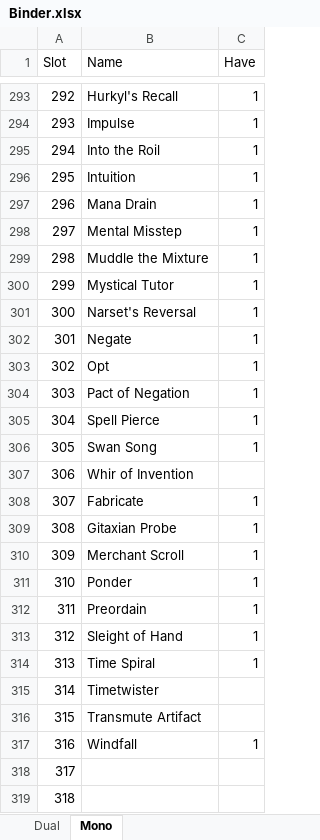
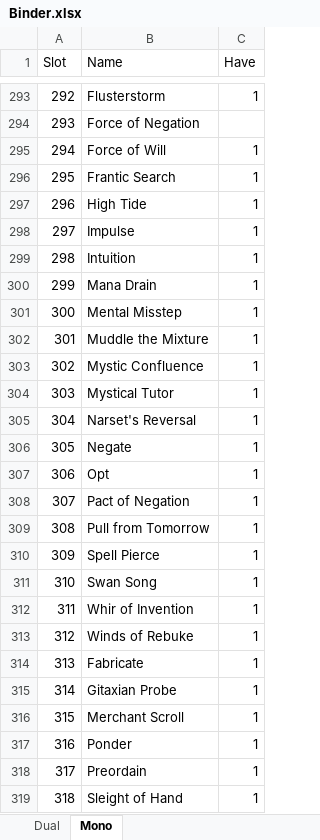
Before and after one commit to SirMastermind/EDH-DeckHelper, an Excel workbook: data/binder/Binder.xlsx, sheet Mono, drawn as a sheet; only a part is shown, gaps mark what is left out; values as stored, in another font and other column widths than the file's, no borders; the diff covers the shown part only; the diff names each change by its address in the sheet, - before the commit and + after, or states it on an @@ line.

Commit message:
Updated binder and decks

```diff
--- a/data/binder/Binder.xlsx (sheet Mono)
+++ b/data/binder/Binder.xlsx (sheet Mono)
-B293 (Name): Hurkyl's Recall
+B293 (Name): Flusterstorm
-B294 (Name): Impulse
+B294 (Name): Force of Negation
-C294 (Have): 1
+C294 (Have): (empty)
-B295 (Name): Into the Roil
+B295 (Name): Force of Will
-B296 (Name): Intuition
+B296 (Name): Frantic Search
-B297 (Name): Mana Drain
+B297 (Name): High Tide
-B298 (Name): Mental Misstep
+B298 (Name): Impulse
-B299 (Name): Muddle the Mixture
+B299 (Name): Intuition
-B300 (Name): Mystical Tutor
+B300 (Name): Mana Drain
-B301 (Name): Narset's Reversal
+B301 (Name): Mental Misstep
-B302 (Name): Negate
+B302 (Name): Muddle the Mixture
-B303 (Name): Opt
+B303 (Name): Mystic Confluence
-B304 (Name): Pact of Negation
+B304 (Name): Mystical Tutor
-B305 (Name): Spell Pierce
+B305 (Name): Narset's Reversal
-B306 (Name): Swan Song
+B306 (Name): Negate
-B307 (Name): Whir of Invention
+B307 (Name): Opt
-C307 (Have): (empty)
+C307 (Have): 1
-B308 (Name): Fabricate
+B308 (Name): Pact of Negation
-B309 (Name): Gitaxian Probe
+B309 (Name): Pull from Tomorrow
-B310 (Name): Merchant Scroll
+B310 (Name): Spell Pierce
-B311 (Name): Ponder
+B311 (Name): Swan Song
-B312 (Name): Preordain
+B312 (Name): Whir of Invention
-B313 (Name): Sleight of Hand
+B313 (Name): Winds of Rebuke
-B314 (Name): Time Spiral
+B314 (Name): Fabricate
-B315 (Name): Timetwister
+B315 (Name): Gitaxian Probe
-C315:C316 (Have): (empty)
+C315:C316 (Have): 1
-B316 (Name): Transmute Artifact
+B316 (Name): Merchant Scroll
-B317 (Name): Windfall
+B317 (Name): Ponder
-B318 (Name): (empty)
+B318 (Name): Preordain
-C318:C319 (Have): (empty)
+C318:C319 (Have): 1
-B319 (Name): (empty)
+B319 (Name): Sleight of Hand
```
Also changed, not shown: 427 edited cells elsewhere in this sheet, 14 other files.
